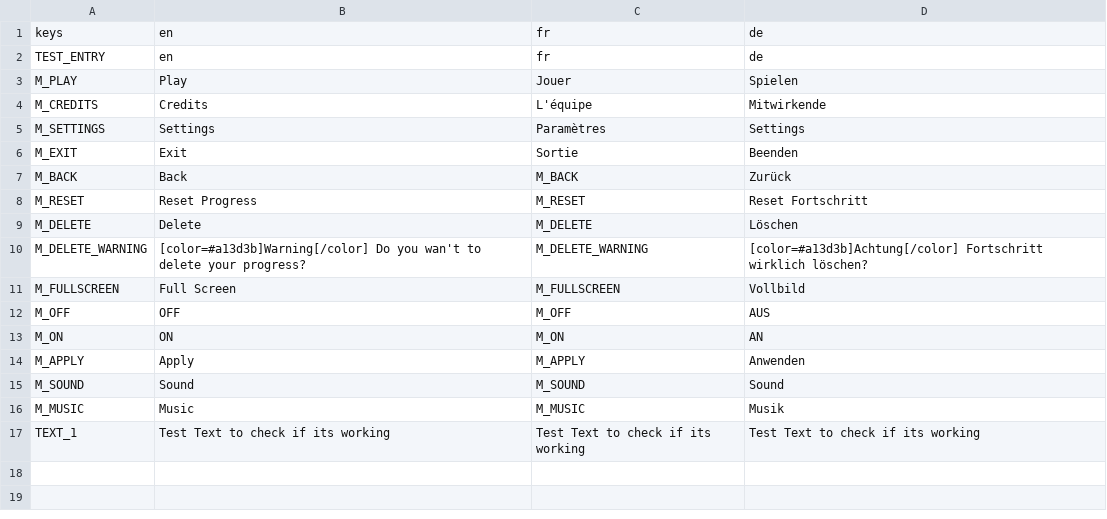
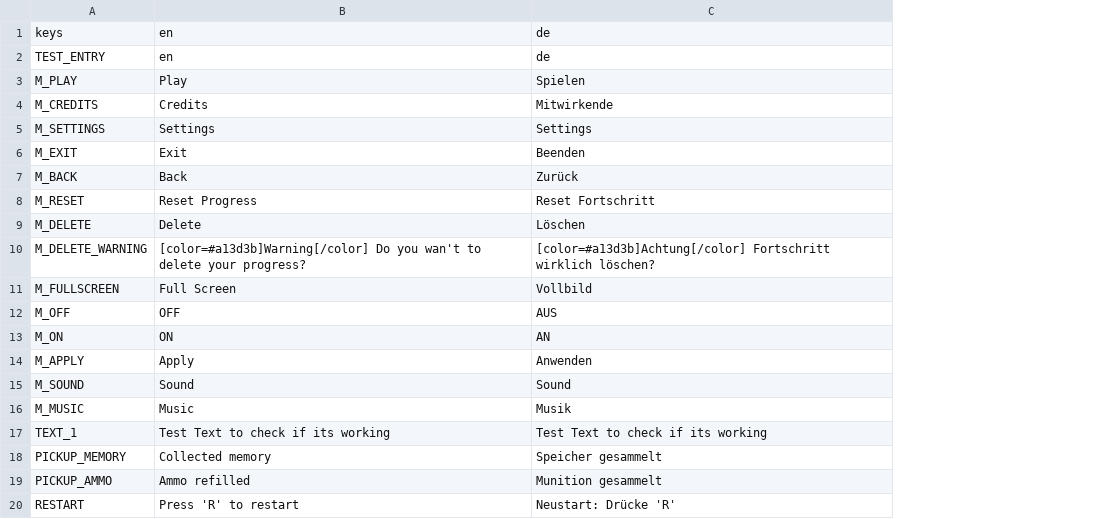
Before and after one commit to NimbleBeasts/NbGameOff2021, a CSV file: Localization/translations.csv, drawn as a sheet; removed rows and columns are numbered as before the commit, all else as after; the diff names each change by its address in the sheet, - before the commit and + after, or states it on an @@ line.

Commit message:
added ammo to hud; level 3 progress

```diff
--- a/Localization/translations.csv
+++ b/Localization/translations.csv
-column C, rows 1-17: fr | fr | Jouer | L'équipe | Paramètres | Sortie | M_BACK | M_RESET | M_DELETE | M_DELETE_WARNING | M_FULLSCREEN | M_OFF | M_ON | M_APPLY | M_SOUND | M_MUSIC | Test Text to check if its working
+row 18: PICKUP_MEMORY | Collected memory | Speicher gesammelt
+row 19: PICKUP_AMMO | Ammo refilled | Munition gesammelt
+row 20: RESTART | Press 'R' to restart | Neustart: Drücke 'R'
```
Also changed, not shown: 21 other files.
